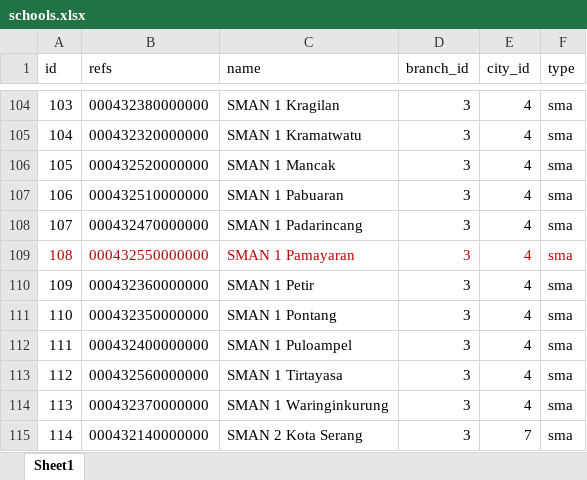
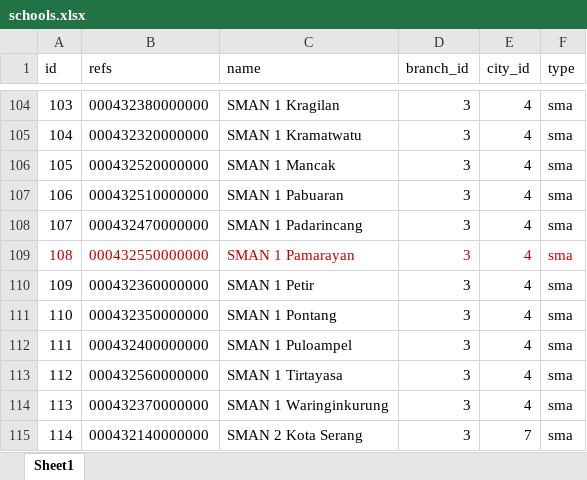
Before and after one commit to monoland/nonpns, an Excel workbook: storage/seeds/schools.xlsx, sheet Sheet1, drawn as a sheet; only a part is shown, gaps mark what is left out; values as stored, in another font and other column widths than the file's, no borders; the diff names each change by its address in the sheet, - before the commit and + after, or states it on an @@ line.

```diff
--- a/storage/seeds/schools.xlsx (sheet Sheet1)
+++ b/storage/seeds/schools.xlsx (sheet Sheet1)
-C109 (name): SMAN 1 Pamayaran
+C109 (name): SMAN 1 Pamarayan
```
Also changed, not shown: storage/seeds/teachers.xlsx, 18 other files.
